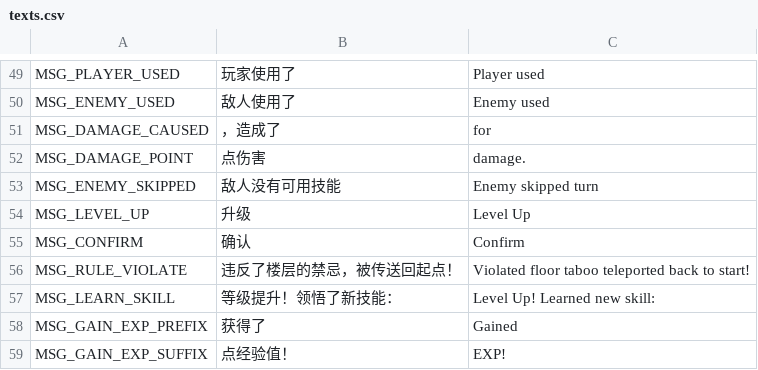
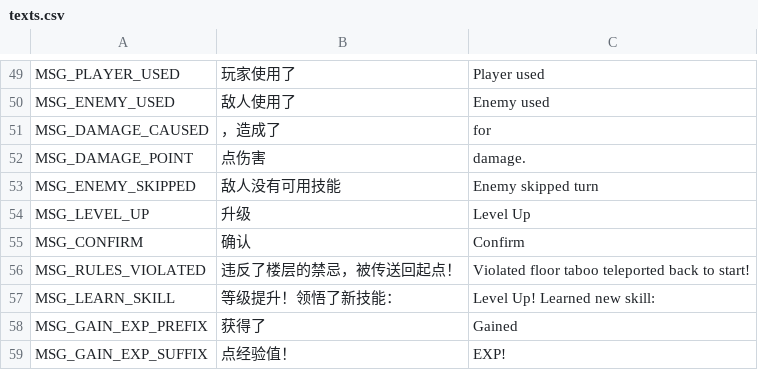
Before and after one commit to yifan-lee/ATB_Tower_Climber, a CSV file: locale/texts.csv, drawn as a sheet; only a part is shown, gaps mark what is left out.

```diff
--- a/locale/texts.csv
+++ b/locale/texts.csv
@@ -55,3 +55,3 @@ MSG_LEVEL_UP,升级,Level Up
 MSG_CONFIRM,确认,Confirm
-MSG_RULE_VIOLATE,违反了楼层的禁忌，被传送回起点！,Violated floor  taboo teleported back to start!
+MSG_RULES_VIOLATED,违反了楼层的禁忌，被传送回起点！,Violated floor  taboo teleported back to start!
 MSG_LEARN_SKILL,等级提升！领悟了新技能：,Level Up! Learned new skill:
```
Also changed, not shown: 8 other files.
